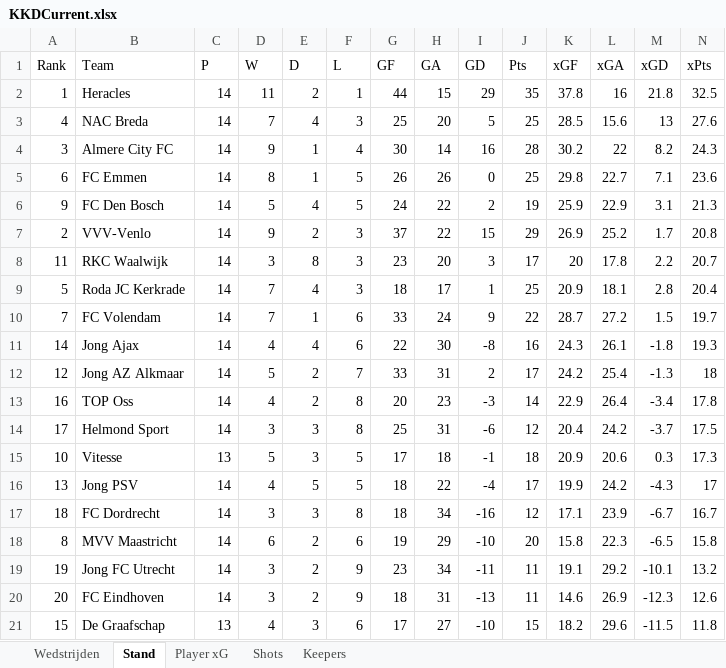
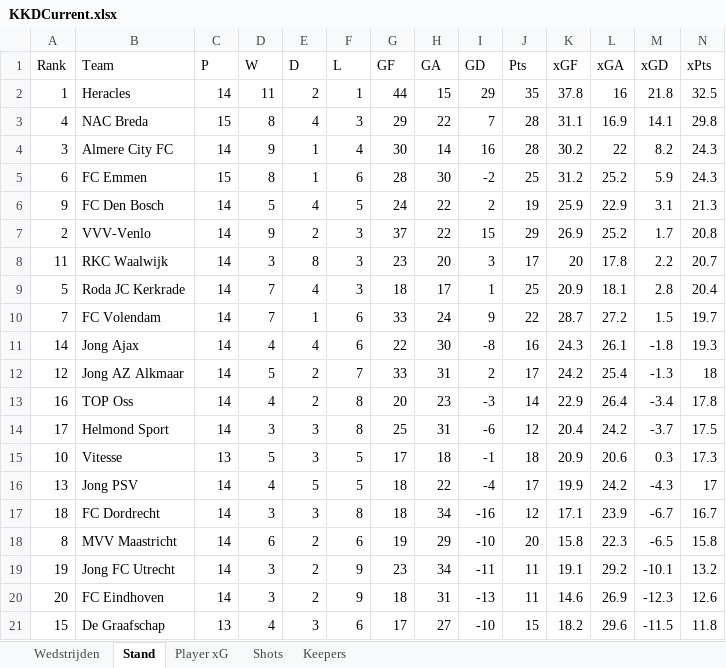
Before and after one commit to RobinKoetsier/plotrepo, an Excel workbook: data/KKDCurrent.xlsx, sheet Stand, drawn as a sheet; only a part is shown; values as stored, in another font and other column widths than the file's, no borders; the diff names each change by its address in the sheet, - before the commit and + after, or states it on an @@ line.

```diff
--- a/data/KKDCurrent.xlsx (sheet Stand)
+++ b/data/KKDCurrent.xlsx (sheet Stand)
-C3 (P): 14
+C3 (P): 15
-D3 (W): 7
+D3 (W): 8
-G3 (GF): 25
+G3 (GF): 29
-H3 (GA): 20
+H3 (GA): 22
-I3 (GD): 5
+I3 (GD): 7
-J3 (Pts): 25
+J3 (Pts): 28
-K3 (xGF): 28.5
+K3 (xGF): 31.1
-L3 (xGA): 15.6
+L3 (xGA): 16.9
-M3 (xGD): 13
+M3 (xGD): 14.1
-N3 (xPts): 27.6
+N3 (xPts): 29.8
-C5 (P): 14
+C5 (P): 15
-F5 (L): 5
+F5 (L): 6
-G5 (GF): 26
+G5 (GF): 28
-H5 (GA): 26
+H5 (GA): 30
-I5 (GD): 0
+I5 (GD): -2
-K5 (xGF): 29.8
+K5 (xGF): 31.2
-L5 (xGA): 22.7
+L5 (xGA): 25.2
-M5 (xGD): 7.1
+M5 (xGD): 5.9
-N5 (xPts): 23.6
+N5 (xPts): 24.3
```
Also changed, not shown: sheet Shots, sheet Player xG, sheet Keepers, sheet Wedstrijden, 1 other file.
